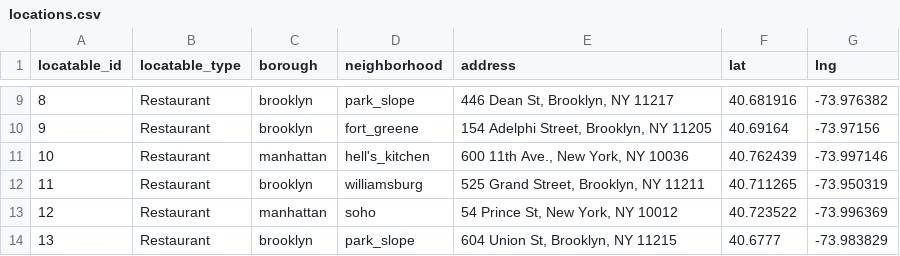
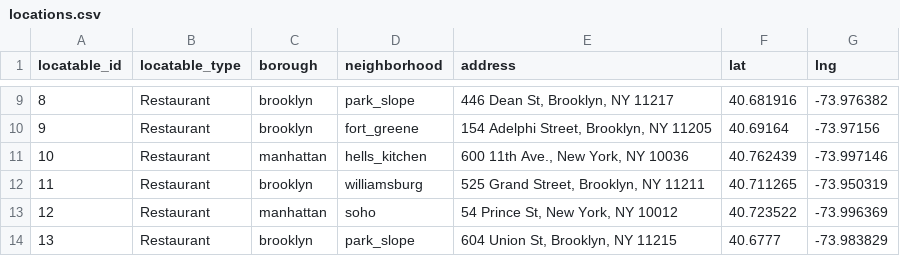
Before and after one commit to aguestuser/bks_on_rails, a CSV file: app/io/import/restaurants/locations.csv, drawn as a sheet; only a part is shown, gaps mark what is left out.

```diff
--- a/app/io/import/restaurants/locations.csv
+++ b/app/io/import/restaurants/locations.csv
@@ -10,3 +10,3 @@ locatable_id,locatable_type,borough,neighborhood,address,lat,lng
 9,Restaurant,brooklyn,fort_greene,"154 Adelphi Street, Brooklyn, NY 11205",40.69164,-73.97156
-10,Restaurant,manhattan,hell's_kitchen,"600 11th Ave., New York, NY 10036",40.762439,-73.997146
+10,Restaurant,manhattan,hells_kitchen,"600 11th Ave., New York, NY 10036",40.762439,-73.997146
 11,Restaurant,brooklyn,williamsburg,"525 Grand Street, Brooklyn, NY 11211",40.711265,-73.950319
```
Also changed, not shown: 2 other files.
